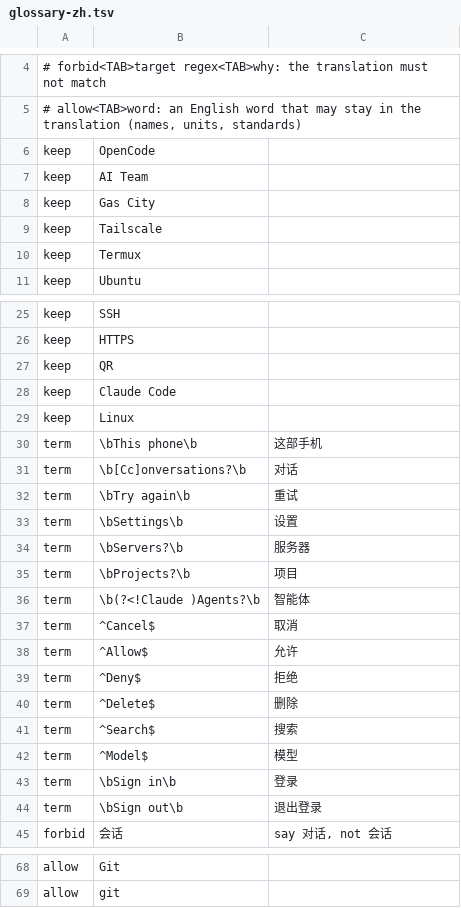
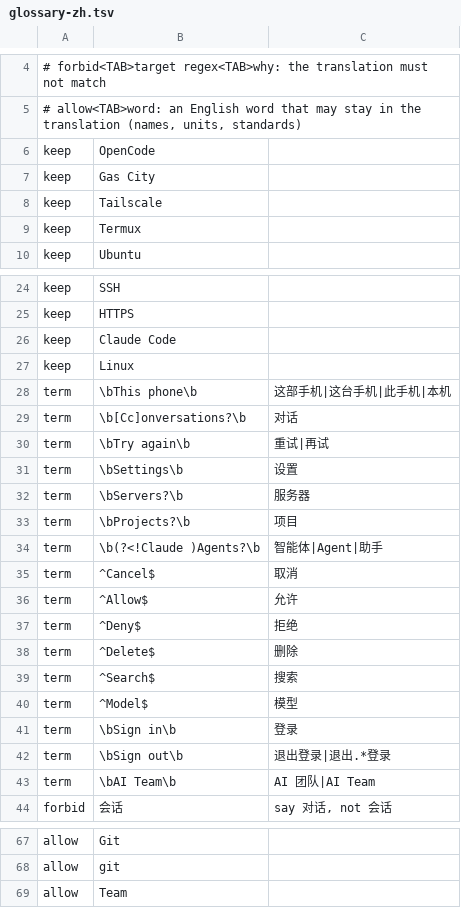
Before and after one commit to Eslamasabry/opencode-mobile-next, a TSV file: native/tools/strings/glossary-zh.tsv, drawn as a sheet; only a part is shown, gaps mark what is left out.

```diff
--- a/native/tools/strings/glossary-zh.tsv
+++ b/native/tools/strings/glossary-zh.tsv
@@ -6,3 +6,2 @@
 keep	OpenCode
-keep	AI Team
 keep	Gas City
@@ -26,8 +25,7 @@ keep	SSH
 keep	HTTPS
-keep	QR
 keep	Claude Code
 keep	Linux
-term	\bThis phone\b	这部手机
+term	\bThis phone\b	这部手机|这台手机|此手机|本机
 term	\b[Cc]onversations?\b	对话
-term	\bTry again\b	重试
+term	\bTry again\b	重试|再试
 term	\bSettings\b	设置
@@ -35,3 +33,3 @@ term	\bServers?\b	服务器
 term	\bProjects?\b	项目
-term	\b(?<!Claude )Agents?\b	智能体
+term	\b(?<!Claude )Agents?\b	智能体|Agent|助手
 term	^Cancel$	取消
@@ -43,3 +41,4 @@ term	^Model$	模型
 term	\bSign in\b	登录
-term	\bSign out\b	退出登录
+term	\bSign out\b	退出登录|退出.*登录
+term	\bAI Team\b	AI 团队|AI Team
 forbid	会话	 say 对话, not 会话
@@ -69 +68,2 @@ allow	Git
 allow	git
+allow	Team
```
Also changed, not shown: native/tools/strings/translation-state/zh.tsv, 3 other files.
